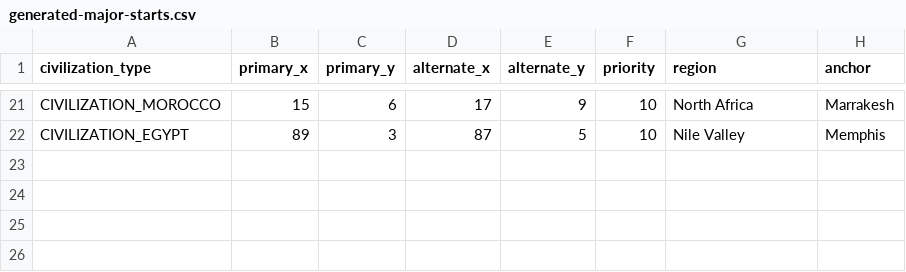
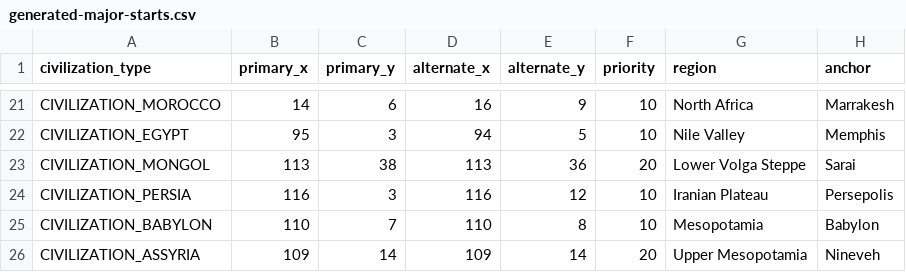
Before and after one commit to matthewreimer123-lab/historical-europe-tsl, a CSV file: data/generated-major-starts.csv, drawn as a sheet; only a part is shown, gaps mark what is left out; the diff covers the shown part only; the diff names each change by its address in the sheet, - before the commit and + after, or states it on an @@ line.

```diff
--- a/data/generated-major-starts.csv
+++ b/data/generated-major-starts.csv
-B21 (primary_x): 15
+B21 (primary_x): 14
-D21 (alternate_x): 17
+D21 (alternate_x): 16
-B22 (primary_x): 89
+B22 (primary_x): 95
-D22 (alternate_x): 87
+D22 (alternate_x): 94
+row 23: CIVILIZATION_MONGOL | 113 | 38 | 113 | 36 | 20 | Lower Volga Steppe | Sarai
+row 24: CIVILIZATION_PERSIA | 116 | 3 | 116 | 12 | 10 | Iranian Plateau | Persepolis
+row 25: CIVILIZATION_BABYLON | 110 | 7 | 110 | 8 | 10 | Mesopotamia | Babylon
+row 26: CIVILIZATION_ASSYRIA | 109 | 14 | 109 | 14 | 20 | Upper Mesopotamia | Nineveh
```
Also changed, not shown: 33 edited cells elsewhere in this file, data/major-starts.csv, 10 other files.
